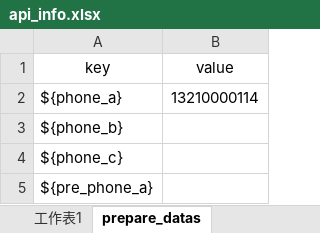
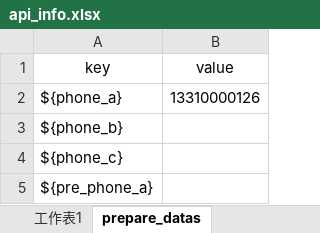
Before and after one commit to zhouweisong/pupu_api, an Excel workbook: TestDatas/api_info.xlsx, sheet prepare_datas, drawn as a sheet; values as stored, in another font and other column widths than the file's, no borders; the diff names each change by its address in the sheet, - before the commit and + after, or states it on an @@ line.

```diff
--- a/TestDatas/api_info.xlsx (sheet prepare_datas)
+++ b/TestDatas/api_info.xlsx (sheet prepare_datas)
-B2 (value): 13210000114
+B2 (value): 13310000126
```
Also changed, not shown: sheet case_datas.
